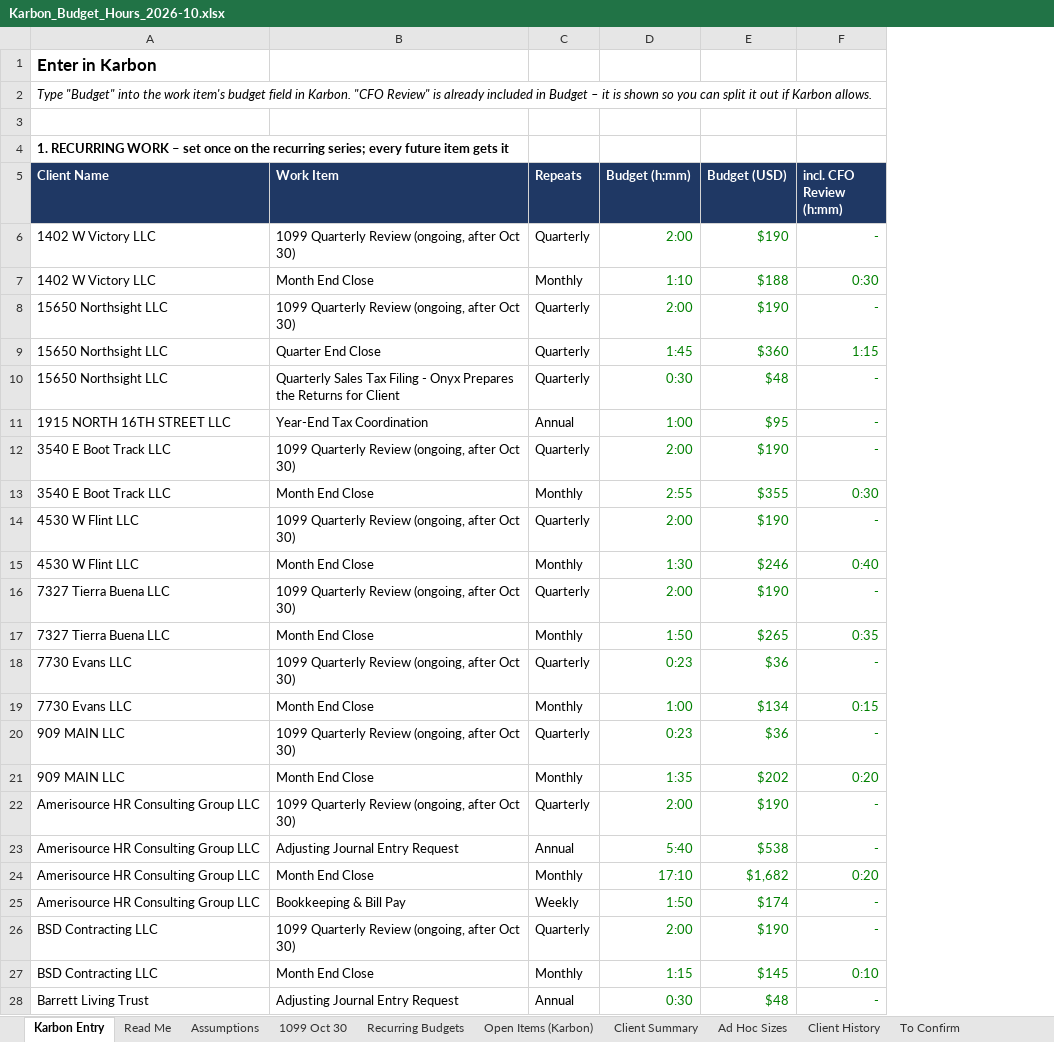
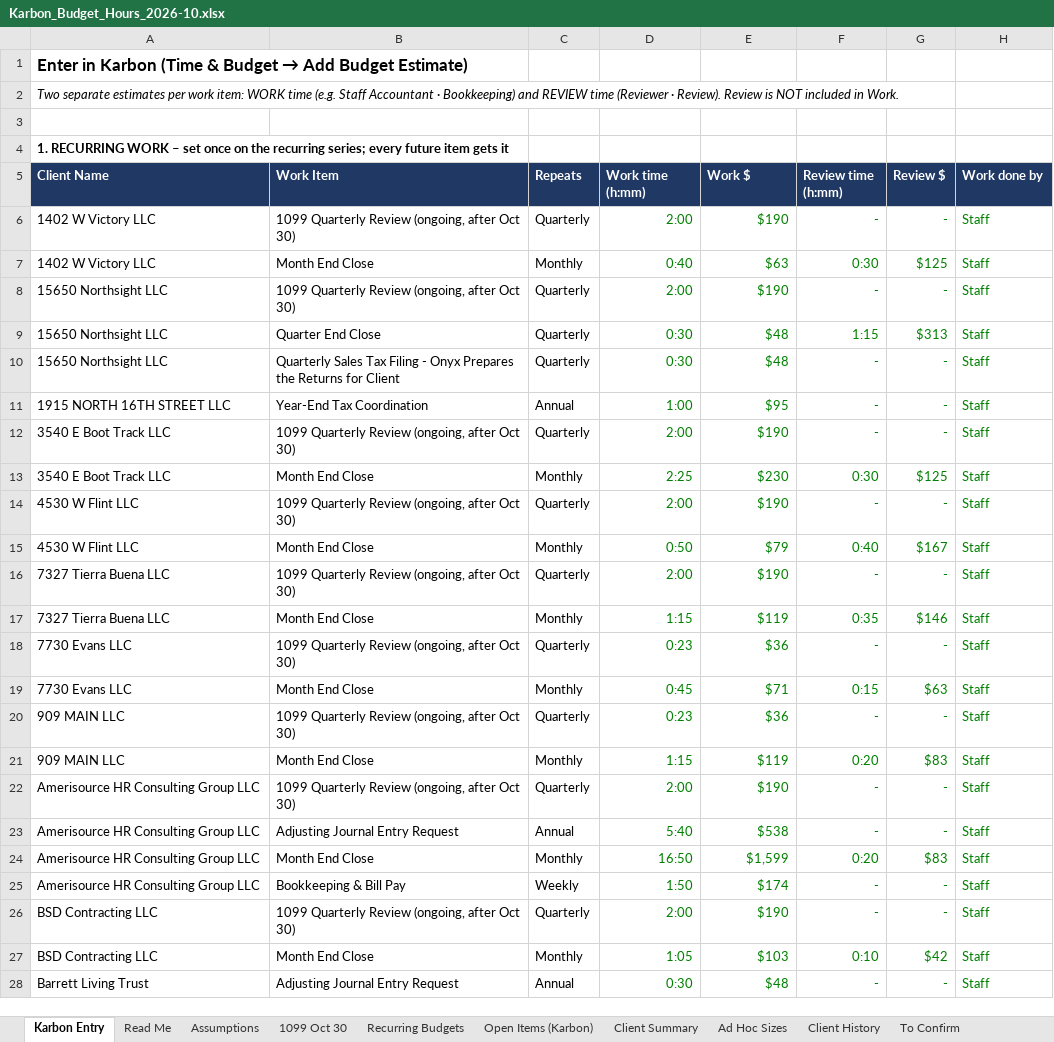
Before and after one commit to Onyxcfo/Onyx-Staff-Hours, an Excel workbook: budget-hours/Karbon_Budget_Hours_2026-10.xlsx, sheet Karbon Entry, drawn as a sheet; only a part is shown; values as stored, in another font and other column widths than the file's, no borders; the diff covers the shown part only; the diff names each change by its address in the sheet, - before the commit and + after, or states it on an @@ line.

```diff
--- a/budget-hours/Karbon_Budget_Hours_2026-10.xlsx (sheet Karbon Entry)
+++ b/budget-hours/Karbon_Budget_Hours_2026-10.xlsx (sheet Karbon Entry)
+column G (Review $), rows 6-28: - | $125 | - | $313 | - | - | - | $125 | - | $167 | - | $146 | - | $63 | - | $83 | - | - | $83 | - | - | $42 | -
+column H (Work done by), rows 6-28: all Staff
@@ A1 (Client Name): Enter in Karbon → Enter in Karbon (Time & Budget → Add Budget Estimate) @@
-A2 (Client Name): Type "Budget" into the work item's budget field in Karbon. "CFO Review" is already included in Budget – it is shown so you can split it out if Karbon allows.
+A2 (Client Name): Two separate estimates per work item: WORK time (e.g. Staff Accountant · Bookkeeping) and REVIEW time (Reviewer · Review). Review is NOT included in Work.
-D5: Budget (h:mm)
+D5: Work time (h:mm)
-E5: Budget (USD)
+E5: Work $
-F5: incl. CFO Review (h:mm)
+F5: Review time (h:mm)
-D7 (Work time (h:mm)): 1:10
+D7 (Work time (h:mm)): 0:40
-E7 (Work $): $188
+E7 (Work $): $63
-D9 (Work time (h:mm)): 1:45
+D9 (Work time (h:mm)): 0:30
-E9 (Work $): $360
+E9 (Work $): $48
-D13 (Work time (h:mm)): 2:55
+D13 (Work time (h:mm)): 2:25
-E13 (Work $): $355
+E13 (Work $): $230
-D15 (Work time (h:mm)): 1:30
+D15 (Work time (h:mm)): 0:50
-E15 (Work $): $246
+E15 (Work $): $79
-D17 (Work time (h:mm)): 1:50
+D17 (Work time (h:mm)): 1:15
-E17 (Work $): $265
+E17 (Work $): $119
-D19 (Work time (h:mm)): 1:00
+D19 (Work time (h:mm)): 0:45
-E19 (Work $): $134
+E19 (Work $): $71
-D21 (Work time (h:mm)): 1:35
+D21 (Work time (h:mm)): 1:15
-E21 (Work $): $202
+E21 (Work $): $119
-D24 (Work time (h:mm)): 17:10
+D24 (Work time (h:mm)): 16:50
-E24 (Work $): $1,682
+E24 (Work $): $1,599
-D27 (Work time (h:mm)): 1:15
+D27 (Work time (h:mm)): 1:05
-E27 (Work $): $145
+E27 (Work $): $103
```
Also changed, not shown: 68 edited cells elsewhere in this sheet, formulas that keep their value, 1 other file.
